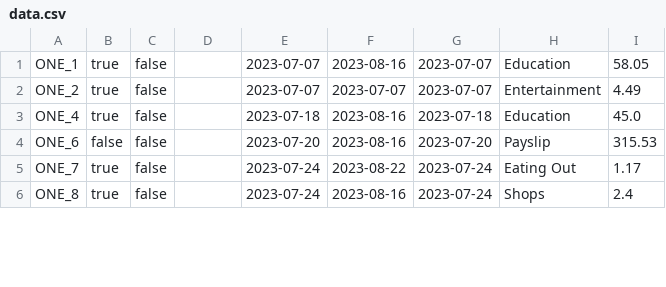
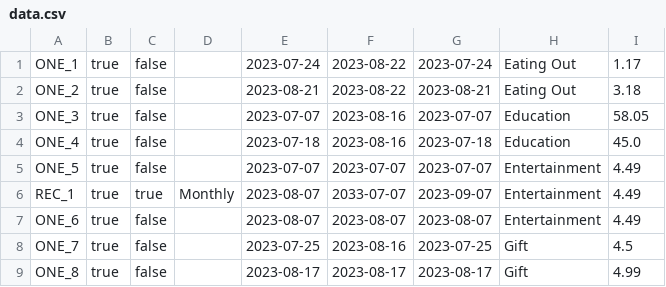
Before and after one commit to jack-parr/BudgetApp, a CSV file: data.csv, drawn as a sheet; only a part is shown; the diff covers the shown part only.

```diff
--- a/data.csv
+++ b/data.csv
@@ -1,6 +1,9 @@
-ONE_1,true,false,,2023-07-07,2023-08-16,2023-07-07,Education,58.05
-ONE_2,true,false,,2023-07-07,2023-07-07,2023-07-07,Entertainment,4.49
+ONE_1,true,false,,2023-07-24,2023-08-22,2023-07-24,Eating Out,1.17
+ONE_2,true,false,,2023-08-21,2023-08-22,2023-08-21,Eating Out,3.18
+ONE_3,true,false,,2023-07-07,2023-08-16,2023-07-07,Education,58.05
 ONE_4,true,false,,2023-07-18,2023-08-16,2023-07-18,Education,45.0
-ONE_6,false,false,,2023-07-20,2023-08-16,2023-07-20,Payslip,315.53
-ONE_7,true,false,,2023-07-24,2023-08-22,2023-07-24,Eating Out,1.17
-ONE_8,true,false,,2023-07-24,2023-08-16,2023-07-24,Shops,2.4
+ONE_5,true,false,,2023-07-07,2023-07-07,2023-07-07,Entertainment,4.49
+REC_1,true,true,Monthly,2023-08-07,2033-07-07,2023-09-07,Entertainment,4.49
+ONE_6,true,false,,2023-08-07,2023-08-07,2023-08-07,Entertainment,4.49
+ONE_7,true,false,,2023-07-25,2023-08-16,2023-07-25,Gift,4.5
+ONE_8,true,false,,2023-08-17,2023-08-17,2023-08-17,Gift,4.99
```
Also changed, not shown: 3 added rows, 6 removed rows and 37 edited cells elsewhere in this file, 4 other files.
